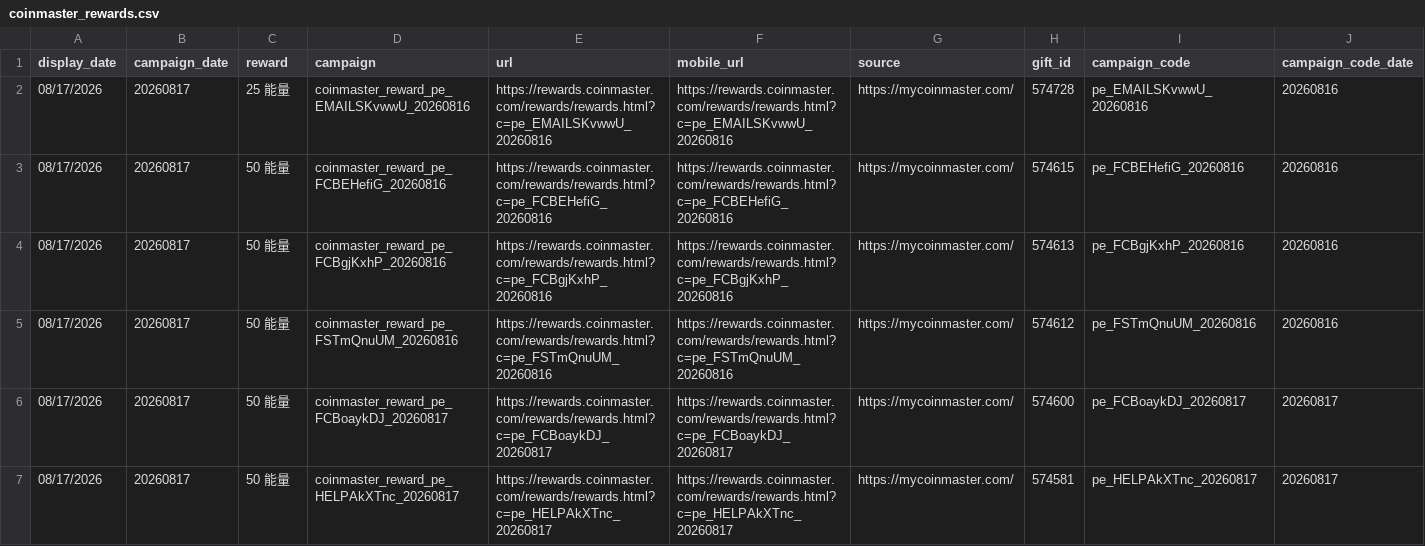
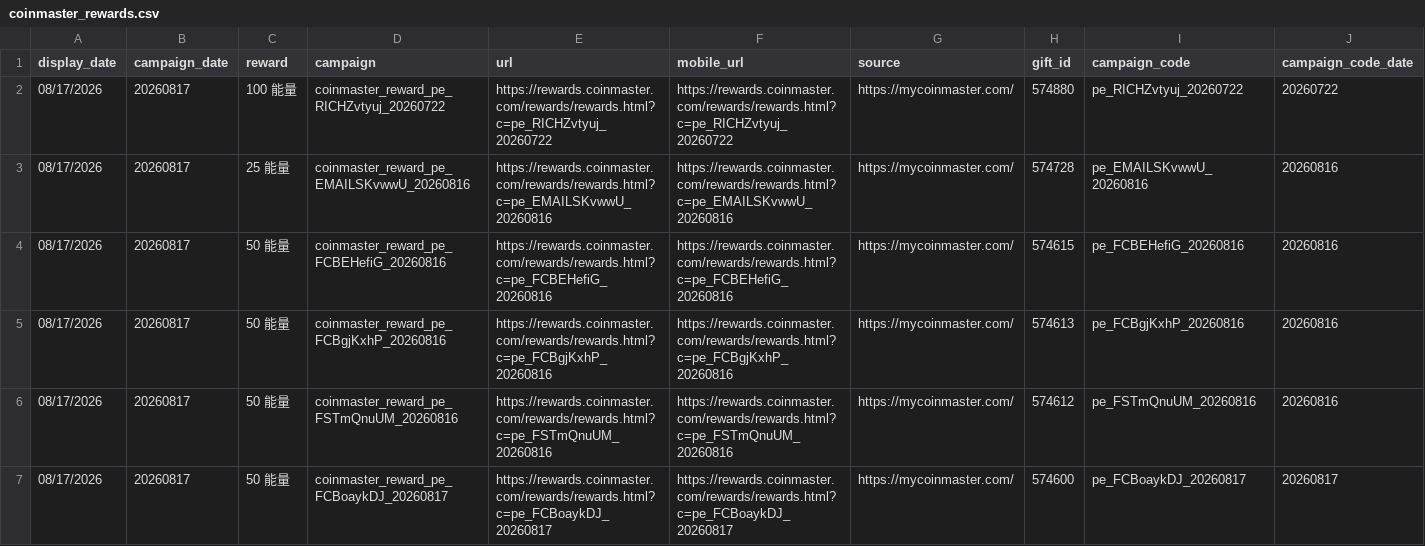
Before and after one commit to Der46/coin_fetch, a CSV file: output/coinmaster_rewards.csv, drawn as a sheet; only a part is shown; the shorter side is filled out with more unchanged rows; rows hold the shown columns only; the diff names each change by its address in the sheet, - before the commit and + after, or states it on an @@ line.

```diff
--- a/output/coinmaster_rewards.csv
+++ b/output/coinmaster_rewards.csv
+row 2: 08/17/2026 | 20260817 | 100 能量 | coinmaster_reward_pe_RICHZvtyuj_20260722 | https://rewards.coinmaster.com/rewards/rewards.html?c=pe_RICHZvtyuj_20260722 | https://rewards.coinmaster.com/rewards/rewards.html?c=pe_RICHZvtyuj_20260722 | https://mycoinmaster.com/ | 574880 | pe_RICHZvtyuj_20260722 | 20260722
```
Also changed, not shown: 4 other files.
